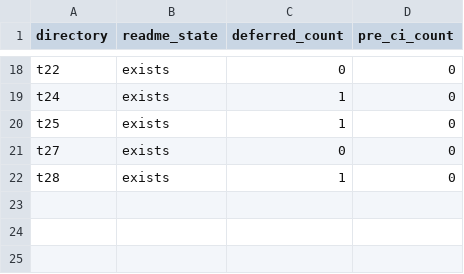
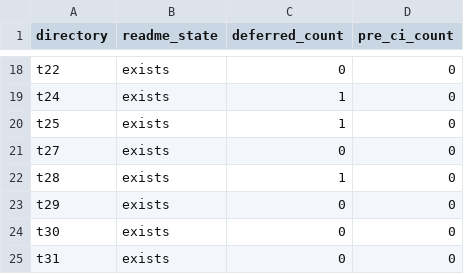
Before and after one commit to glennisgood3-dev/station-command, a TSV file: build/t26/readme-scan.tsv, drawn as a sheet; only a part is shown, gaps mark what is left out; the diff names each change by its address in the sheet, - before the commit and + after, or states it on an @@ line.

```diff
--- a/build/t26/readme-scan.tsv
+++ b/build/t26/readme-scan.tsv
+row 23: t29 | exists | 0 | 0
+row 24: t30 | exists | 0 | 0
+row 25: t31 | exists | 0 | 0
```
Also changed, not shown: build/t26/deferred-sources.tsv, 11 other files.
